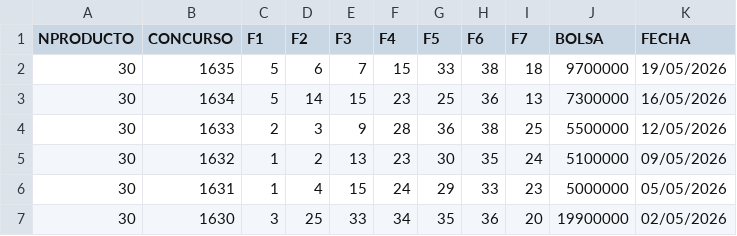
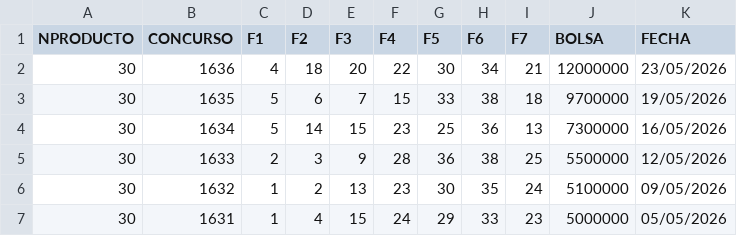
Before and after one commit to Albert911tr/sorteos-data, a CSV file: raw_csv/melate_retro.csv, drawn as a sheet; only a part is shown; the shorter side is filled out with more unchanged rows; the diff names each change by its address in the sheet, - before the commit and + after, or states it on an @@ line.

```diff
--- a/raw_csv/melate_retro.csv
+++ b/raw_csv/melate_retro.csv
+row 2: 30 | 1636 | 4 | 18 | 20 | 22 | 30 | 34 | 21 | 12000000 | 23/05/2026
```
Also changed, not shown: raw_csv/Chispazo.csv.
